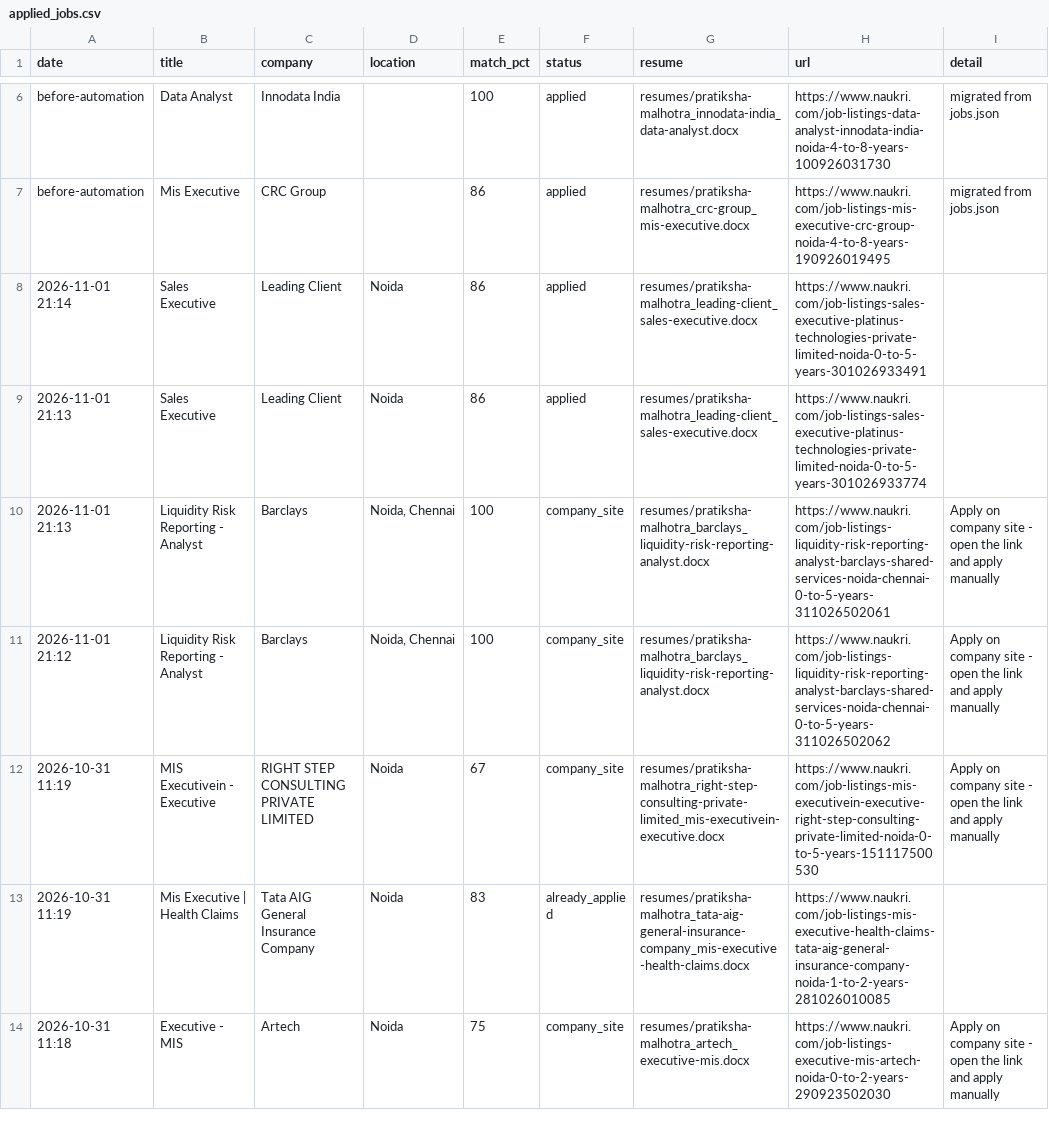
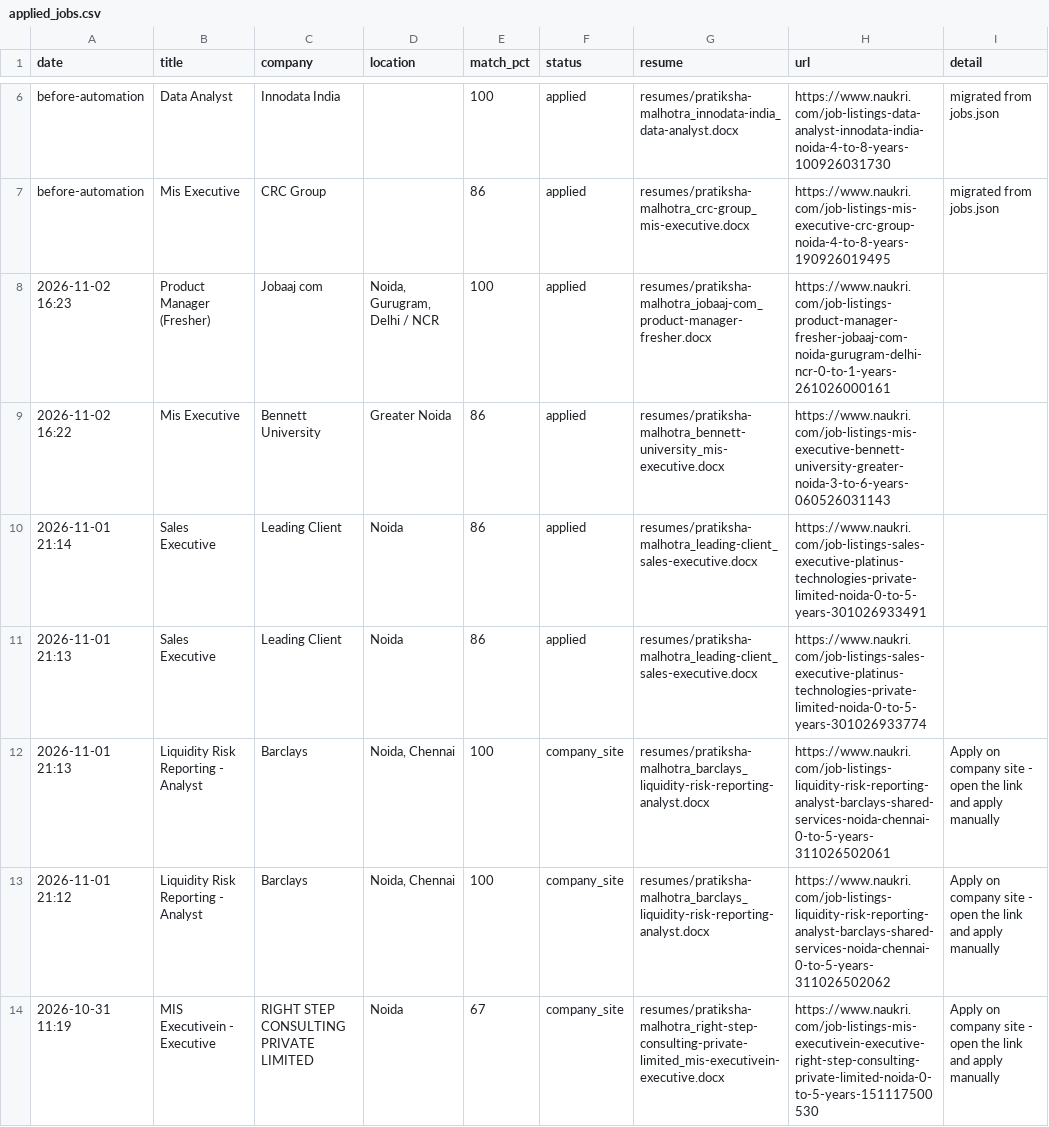
Before and after one commit to RaishavHanspal/NaukriAutoApplier, a CSV file: applied_jobs.csv, drawn as a sheet; only a part is shown, gaps mark what is left out; the shorter side is filled out with more unchanged rows.

```diff
--- a/applied_jobs.csv
+++ b/applied_jobs.csv
@@ -7,2 +7,4 @@ before-automation,Data Analyst,Innodata India,,100,applied,resumes/pratiksha-mal
 before-automation,Mis Executive,CRC Group,,86,applied,resumes/pratiksha-malhotra_crc-group_mis-executive.docx,https://www.naukri.com/job-listings-mis-executive-crc-group-noida-4-to-8-years-190926019495,migrated from jobs.json
+2026-11-02 16:23,Product Manager (Fresher),Jobaaj com,"Noida, Gurugram, Delhi / NCR",100,applied,resumes/pratiksha-malhotra_jobaaj-com_product-manager-fresher.docx,https://www.naukri.com/job-listings-product-manager-fresher-jobaaj-com-noida-gurugram-delhi-ncr-0-to-1-years-261026000161,
+2026-11-02 16:22,Mis Executive,Bennett University,Greater Noida,86,applied,resumes/pratiksha-malhotra_bennett-university_mis-executive.docx,https://www.naukri.com/job-listings-mis-executive-bennett-university-greater-noida-3-to-6-years-060526031143,
 2026-11-01 21:14,Sales Executive,Leading Client,Noida,86,applied,resumes/pratiksha-malhotra_leading-client_sales-executive.docx,https://www.naukri.com/job-listings-sales-executive-platinus-technologies-private-limited-noida-0-to-5-years-301026933491,
```
Also changed, not shown: 7 other files.
